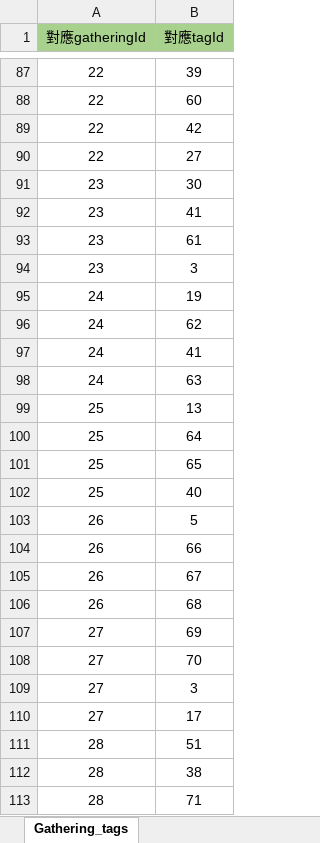
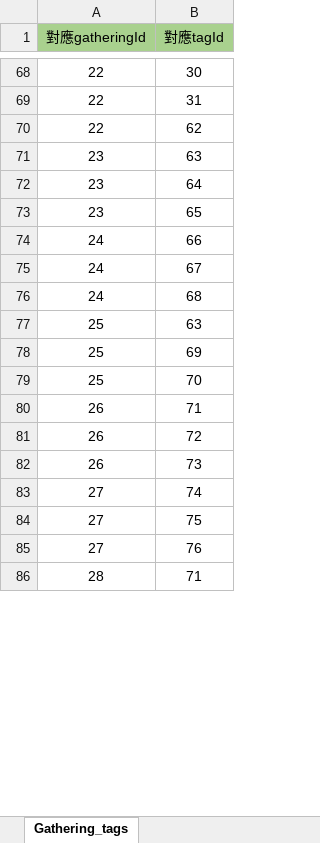
Before and after one commit to InagakiRomi/gathering-island-backend, an Excel workbook: data/Gathering_tags.xlsx, sheet Gathering_tags, drawn as a sheet; only a part is shown, gaps mark what is left out; values as stored, in another font and other column widths than the file's, no borders; removed rows and columns are numbered as before the commit, all else as after; the diff covers the shown part only; the diff names each change by its address in the sheet, - before the commit and + after, or states it on an @@ line.

```diff
--- a/data/Gathering_tags.xlsx (sheet Gathering_tags)
+++ b/data/Gathering_tags.xlsx (sheet Gathering_tags)
-B68 (對應tagId): 39
+B68 (對應tagId): 30
-B69 (對應tagId): 60
+B69 (對應tagId): 31
-B70 (對應tagId): 42
+B70 (對應tagId): 62
-row 90: 22 | 27
-B71 (對應tagId): 30
+B71 (對應tagId): 63
-B72 (對應tagId): 41
+B72 (對應tagId): 64
-B73 (對應tagId): 61
+B73 (對應tagId): 65
-row 94: 23 | 3
-B74 (對應tagId): 19
+B74 (對應tagId): 66
-B75 (對應tagId): 62
+B75 (對應tagId): 67
-B76 (對應tagId): 41
+B76 (對應tagId): 68
-row 98: 24 | 63
-B77 (對應tagId): 13
+B77 (對應tagId): 63
-B78 (對應tagId): 64
+B78 (對應tagId): 69
-B79 (對應tagId): 65
+B79 (對應tagId): 70
-row 102: 25 | 40
-B80 (對應tagId): 5
+B80 (對應tagId): 71
-B81 (對應tagId): 66
+B81 (對應tagId): 72
-B82 (對應tagId): 67
+B82 (對應tagId): 73
-row 106: 26 | 68
-B83 (對應tagId): 69
+B83 (對應tagId): 74
-B84 (對應tagId): 70
+B84 (對應tagId): 75
-B85 (對應tagId): 3
+B85 (對應tagId): 76
-row 110: 27 | 17
-row 111: 28 | 51
-row 112: 28 | 38
```
Also changed, not shown: other rows of this sheet, data/Gathering.xlsx, data/Participant.xlsx, 7 other files.
